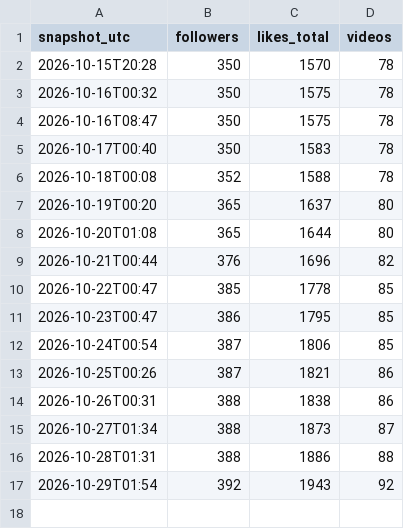
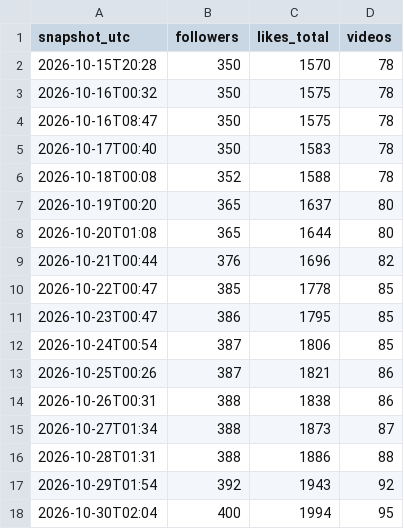
Before and after one commit to maxwilliamfoster-sys/youtube-automation, a CSV file: analytics/account.csv, drawn as a sheet.

```diff
--- a/analytics/account.csv
+++ b/analytics/account.csv
@@ -17 +17,2 @@ snapshot_utc,followers,likes_total,videos
 2026-10-29T01:54,392,1943,92
+2026-10-30T02:04,400,1994,95
```
Also changed, not shown: analytics/buffer_metrics.csv, 4 other files.
